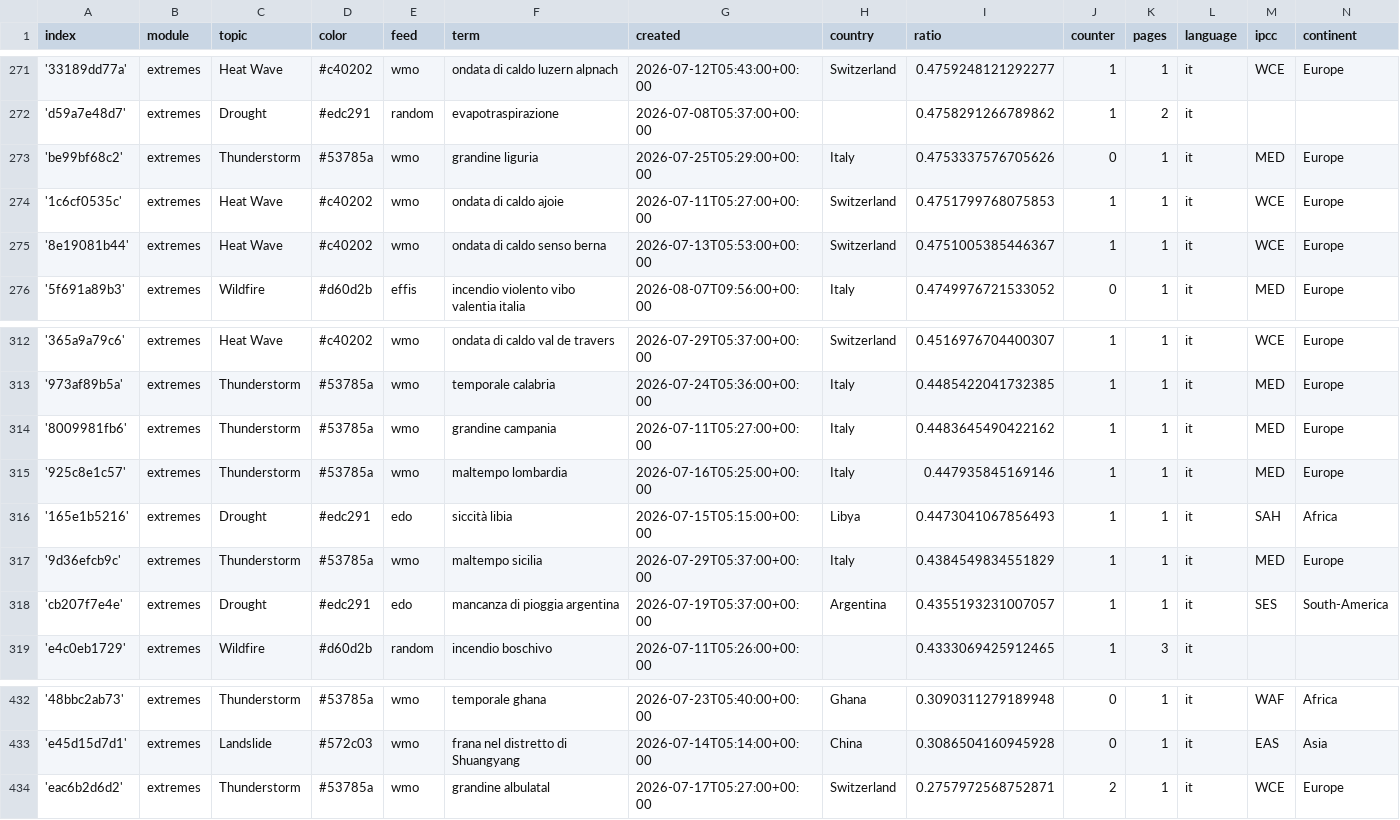
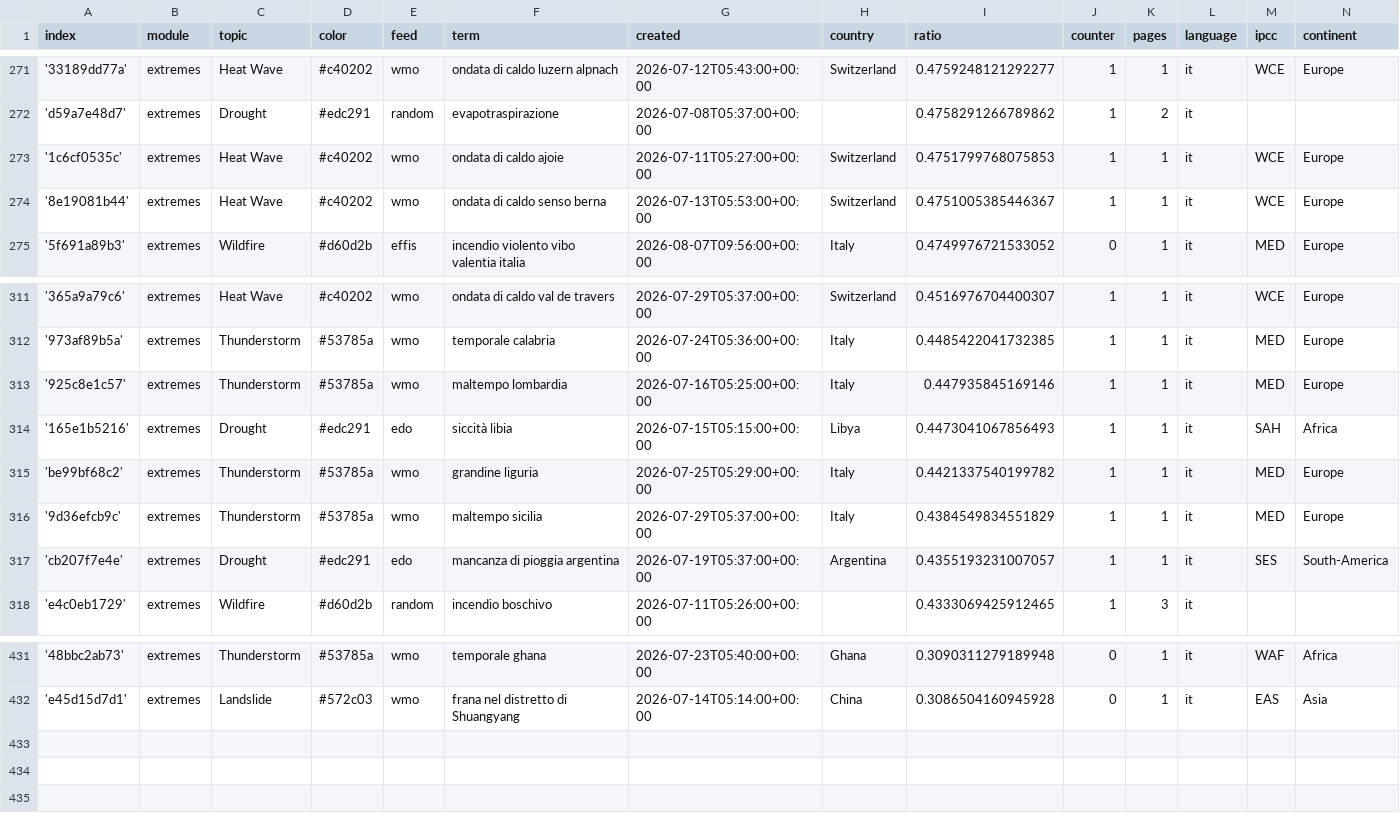
Before and after one commit to annajungfleischnews/italianExtremes, a CSV file: terms.csv, drawn as a sheet; only a part is shown, gaps mark what is left out.

Commit message:
Commit from GitHub Actions (harvest:0.0)

```diff
--- a/terms.csv
+++ b/terms.csv
@@ -272,3 +272,2 @@ index,module,topic,color,feed,term,created,country,ratio,counter,pages,language,
 'd59a7e48d7',extremes,Drought,#edc291,random,evapotraspirazione,2026-07-08T05:37:00+00:00,,0.4758291266789862,1,2,it,,
-'be99bf68c2',extremes,Thunderstorm,#53785a,wmo,grandine liguria,2026-07-25T05:29:00+00:00,Italy,0.4753337576705626,0,1,it,MED,Europe
 '1c6cf0535c',extremes,Heat Wave,#c40202,wmo,ondata di caldo ajoie,2026-07-11T05:27:00+00:00,Switzerland,0.4751799768075853,1,1,it,WCE,Europe
@@ -313,5 +312,5 @@ index,module,topic,color,feed,term,created,country,ratio,counter,pages,language,
 '973af89b5a',extremes,Thunderstorm,#53785a,wmo,temporale calabria,2026-07-24T05:36:00+00:00,Italy,0.4485422041732385,1,1,it,MED,Europe
-'8009981fb6',extremes,Thunderstorm,#53785a,wmo,grandine campania,2026-07-11T05:27:00+00:00,Italy,0.4483645490422162,1,1,it,MED,Europe
 '925c8e1c57',extremes,Thunderstorm,#53785a,wmo,maltempo lombardia,2026-07-16T05:25:00+00:00,Italy,0.447935845169146,1,1,it,MED,Europe
 '165e1b5216',extremes,Drought,#edc291,edo,siccità libia,2026-07-15T05:15:00+00:00,Libya,0.4473041067856493,1,1,it,SAH,Africa
+'be99bf68c2',extremes,Thunderstorm,#53785a,wmo,grandine liguria,2026-07-25T05:29:00+00:00,Italy,0.4421337540199782,1,1,it,MED,Europe
 '9d36efcb9c',extremes,Thunderstorm,#53785a,wmo,maltempo sicilia,2026-07-29T05:37:00+00:00,Italy,0.4384549834551829,1,1,it,MED,Europe
@@ -433,2 +432 @@ index,module,topic,color,feed,term,created,country,ratio,counter,pages,language,
 'e45d15d7d1',extremes,Landslide,#572c03,wmo,frana nel distretto di Shuangyang,2026-07-14T05:14:00+00:00,China,0.3086504160945928,0,1,it,EAS,Asia
-'eac6b2d6d2',extremes,Thunderstorm,#53785a,wmo,grandine albulatal,2026-07-17T05:27:00+00:00,Switzerland,0.2757972568752871,2,1,it,WCE,Europe
```
